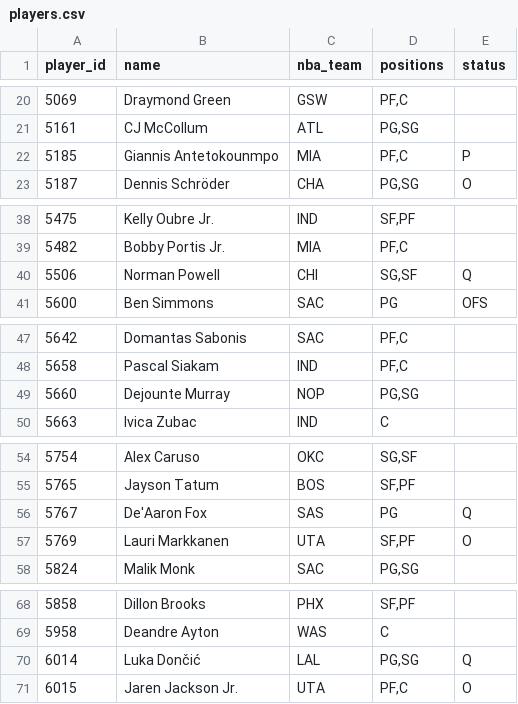
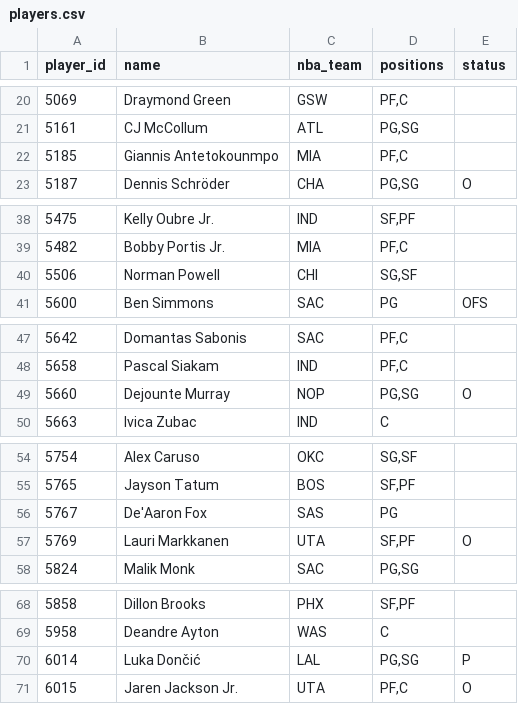
Before and after one commit to Dziesma/fantasy-lombards, a CSV file: data/yahoo/players.csv, drawn as a sheet; only a part is shown, gaps mark what is left out; the diff covers the shown part only.

```diff
--- a/data/yahoo/players.csv
+++ b/data/yahoo/players.csv
@@ -21,3 +21,3 @@ player_id,name,nba_team,positions,status
 5161,CJ McCollum,ATL,"PG,SG",
-5185,Giannis Antetokounmpo,MIA,"PF,C",P
+5185,Giannis Antetokounmpo,MIA,"PF,C",
 5187,Dennis Schröder,CHA,"PG,SG",O
@@ -39,3 +39,3 @@ player_id,name,nba_team,positions,status
 5482,Bobby Portis Jr.,MIA,"PF,C",
-5506,Norman Powell,CHI,"SG,SF",Q
+5506,Norman Powell,CHI,"SG,SF",
 5600,Ben Simmons,SAC,PG,OFS
@@ -48,3 +48,3 @@ player_id,name,nba_team,positions,status
 5658,Pascal Siakam,IND,"PF,C",
-5660,Dejounte Murray,NOP,"PG,SG",
+5660,Dejounte Murray,NOP,"PG,SG",O
 5663,Ivica Zubac,IND,C,
@@ -55,3 +55,3 @@ player_id,name,nba_team,positions,status
 5765,Jayson Tatum,BOS,"SF,PF",
-5767,De'Aaron Fox,SAS,PG,Q
+5767,De'Aaron Fox,SAS,PG,
 5769,Lauri Markkanen,UTA,"SF,PF",O
@@ -69,3 +69,3 @@ player_id,name,nba_team,positions,status
 5958,Deandre Ayton,WAS,C,
-6014,Luka Dončić,LAL,"PG,SG",Q
+6014,Luka Dončić,LAL,"PG,SG",P
 6015,Jaren Jackson Jr.,UTA,"PF,C",O
```
Also changed, not shown: 19 edited cells elsewhere in this file, data/yahoo/h2h.csv, data/yahoo/matchups.csv, 6 other files.
